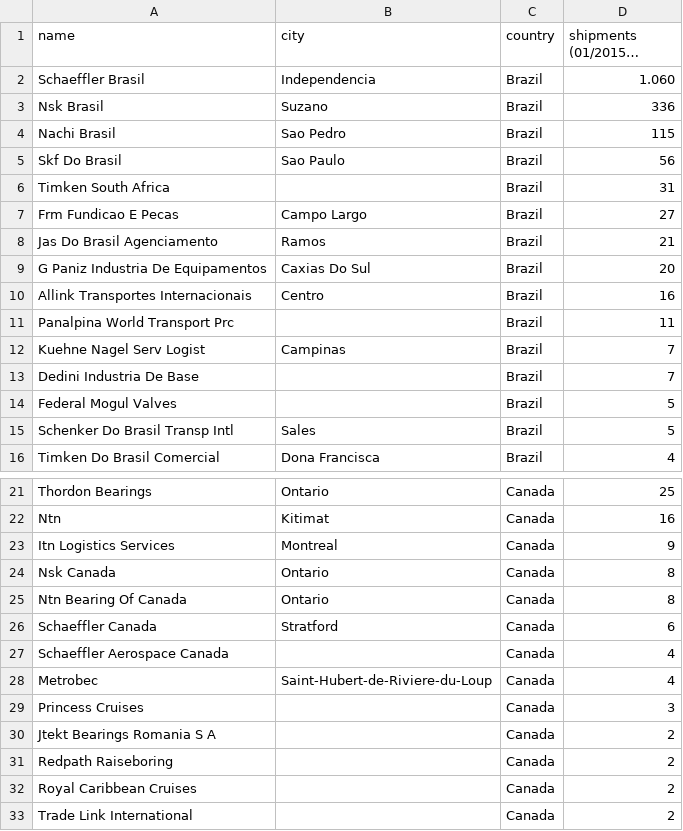
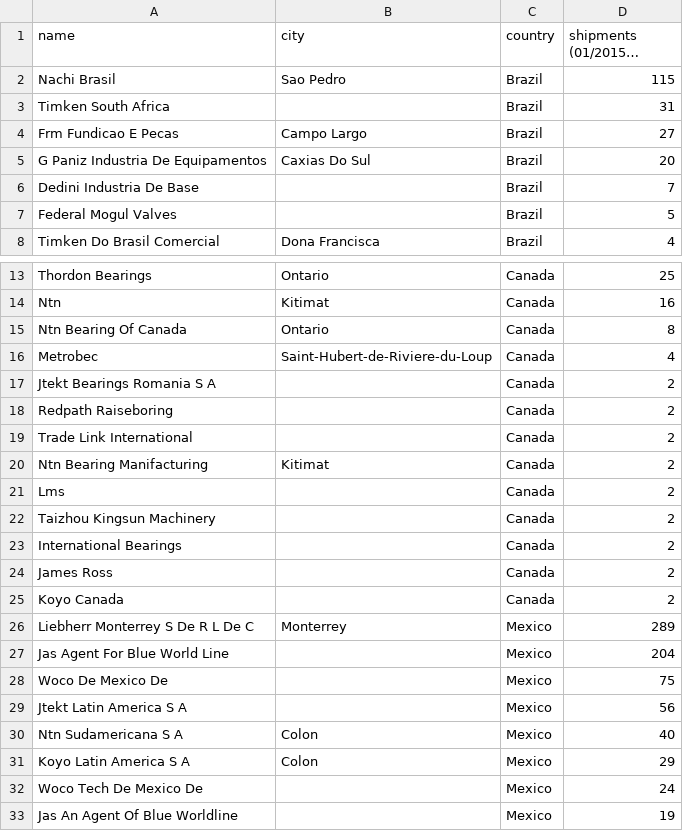
Before and after one commit to newtonepv/Suppliers, a CSV file: importyeti_suppliers_848210.csv, drawn as a sheet; only a part is shown, gaps mark what is left out; the shorter side is filled out with more unchanged rows; long unchanged cells end in …; the diff covers the shown part only; the diff names each change by its address in the sheet, - before the commit and + after, or states it on an @@ line.

```diff
--- a/importyeti_suppliers_848210.csv
+++ b/importyeti_suppliers_848210.csv
-row 2: Schaeffler Brasil | Independencia | Brazil | 1.060
-row 3: Nsk Brasil | Suzano | Brazil | 336
-row 5: Skf Do Brasil | Sao Paulo | Brazil | 56
-row 8: Jas Do Brasil Agenciamento | Ramos | Brazil | 21
-row 10: Allink Transportes Internacionais | Centro | Brazil | 16
-row 11: Panalpina World Transport Prc |  | Brazil | 11
-row 12: Kuehne Nagel Serv Logist | Campinas | Brazil | 7
-row 15: Schenker Do Brasil Transp Intl | Sales | Brazil | 5
-row 23: Itn Logistics Services | Montreal | Canada | 9
-row 24: Nsk Canada | Ontario | Canada | 8
-row 26: Schaeffler Canada | Stratford | Canada | 6
-row 27: Schaeffler Aerospace Canada |  | Canada | 4
-row 29: Princess Cruises |  | Canada | 3
-row 32: Royal Caribbean Cruises |  | Canada | 2
```
Also changed, not shown: 10 removed rows elsewhere in this file, importyeti_supplier_shipments_730630.csv, importyeti_suppliers_730630.csv, 4 other files.
